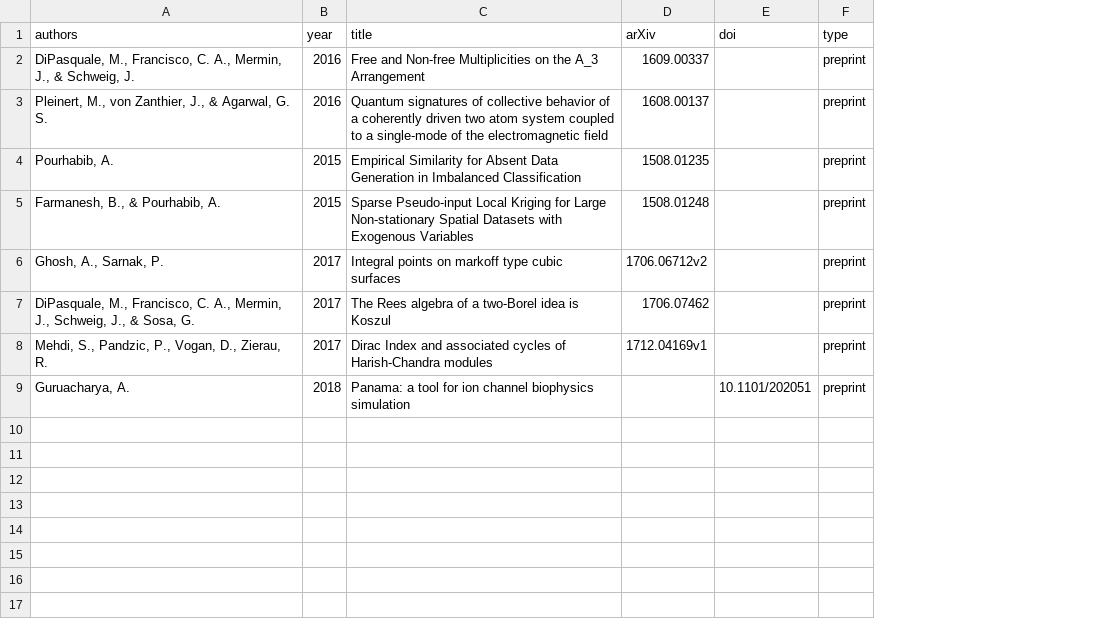
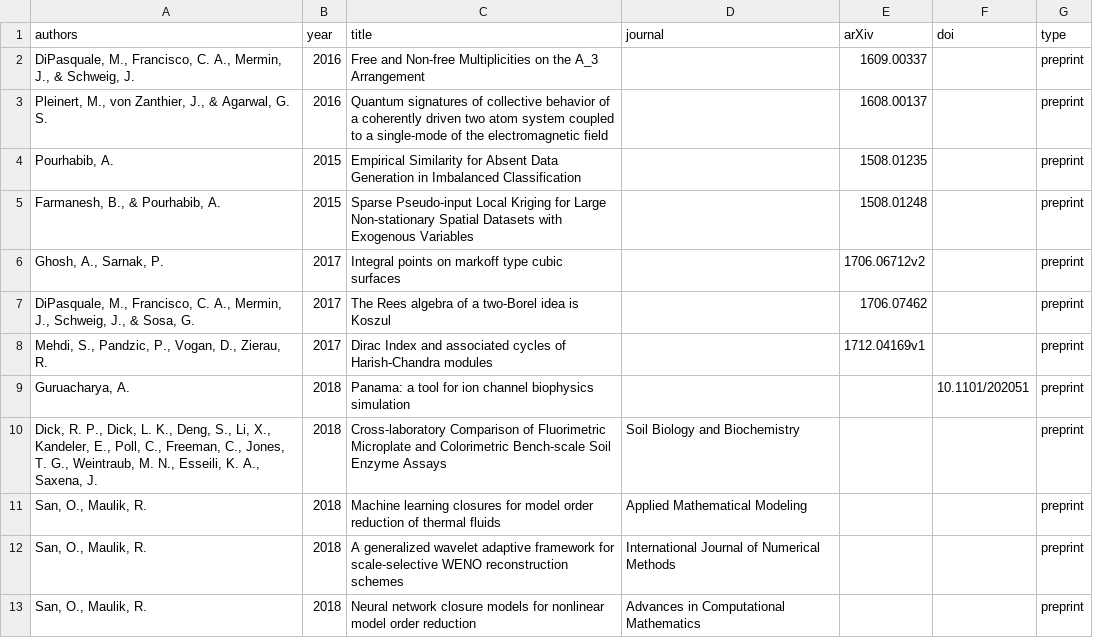
Before and after one commit to OSU-HPCC/publications, a CSV file: preprints.csv, drawn as a sheet; the diff names each change by its address in the sheet, - before the commit and + after, or states it on an @@ line.

```diff
--- a/preprints.csv
+++ b/preprints.csv
+column D (journal), empty
+row 10: Dick, R. P., Dick, L. K., Deng, S., Li, X., Kandeler, E., Poll, C., Freeman, C., Jones, T. G., Weintraub, M. N., Esseili, K. A., Saxena, J. | 2018 | Cross-laboratory Comparison of Fluorimetric Microplate and Colorimetric Bench-scale Soil Enzyme Assays | Soil Biology and Biochemistry |  |  | preprint
+row 11: San, O., Maulik, R. | 2018 | Machine learning closures for model order reduction of thermal fluids | Applied Mathematical Modeling |  |  | preprint
+row 12: San, O., Maulik, R. | 2018 | A generalized wavelet adaptive framework for scale-selective WENO reconstruction schemes | International Journal of Numerical Methods |  |  | preprint
+row 13: San, O., Maulik, R. | 2018 | Neural network closure models for nonlinear model order reduction | Advances in Computational Mathematics |  |  | preprint
```
Also changed, not shown: articles.csv.
